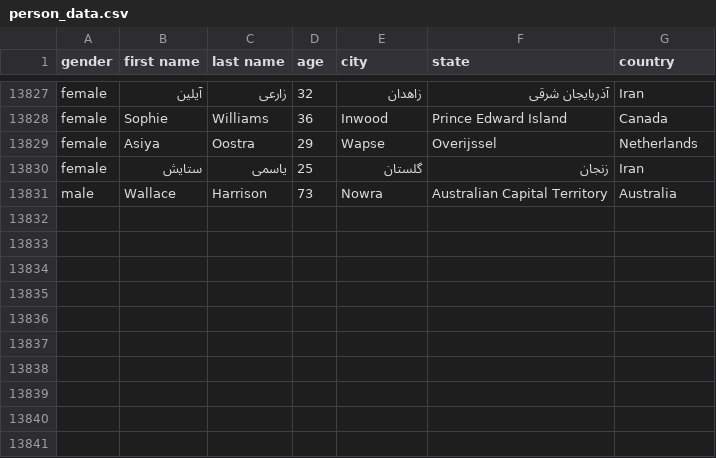
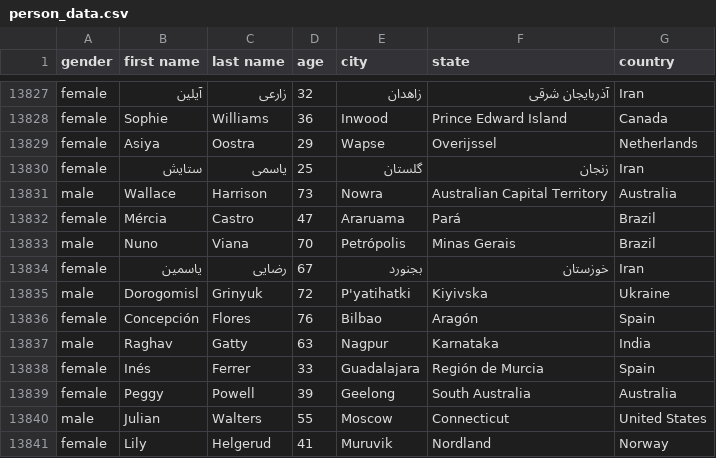
Before and after one commit to AhmadMHanif7/GitHub-Actions-Test, a CSV file: data/person_data.csv, drawn as a sheet; only a part is shown, gaps mark what is left out; the diff names each change by its address in the sheet, - before the commit and + after, or states it on an @@ line.

```diff
--- a/data/person_data.csv
+++ b/data/person_data.csv
+row 13832: female | Mércia | Castro | 47 | Araruama | Pará | Brazil
+row 13833: male | Nuno | Viana | 70 | Petrópolis | Minas Gerais | Brazil
+row 13834: female | یاسمین | رضایی | 67 | بجنورد | خوزستان | Iran
+row 13835: male | Dorogomisl | Grinyuk | 72 | P'yatihatki | Kiyivska | Ukraine
+row 13836: female | Concepción | Flores | 76 | Bilbao | Aragón | Spain
+row 13837: male | Raghav | Gatty | 63 | Nagpur | Karnataka | India
+row 13838: female | Inés | Ferrer | 33 | Guadalajara | Región de Murcia | Spain
+row 13839: female | Peggy | Powell | 39 | Geelong | South Australia | Australia
+row 13840: male | Julian | Walters | 55 | Moscow | Connecticut | United States
+row 13841: female | Lily | Helgerud | 41 | Muruvik | Nordland | Norway
```
